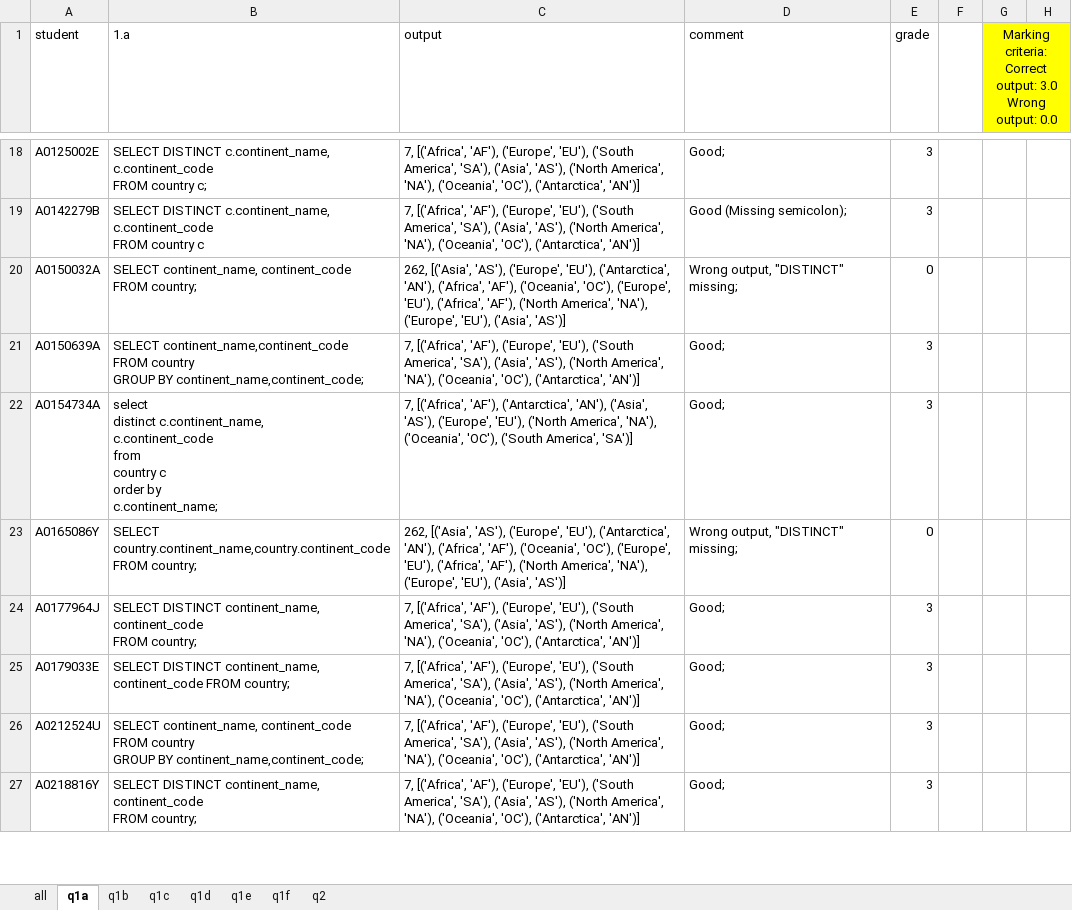
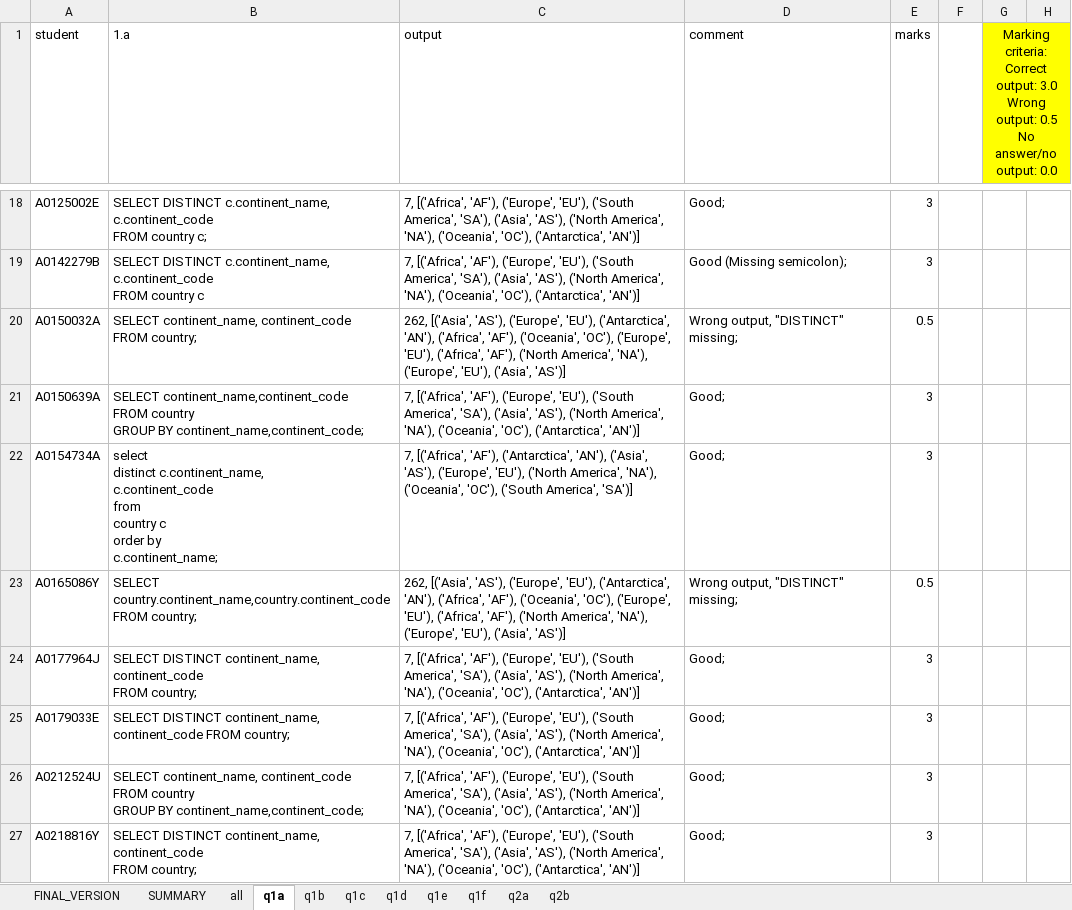
Before and after one commit to mark-h-meng/BT5110-tutorials, an Excel workbook: scripts/test1_all.xlsx, sheet q1a, drawn as a sheet; only a part is shown, gaps mark what is left out; values as stored, in another font and other column widths than the file's, no borders; ↵ is a line break in a cell; the diff covers the shown part only; the diff names each change by its address in the sheet, - before the commit and + after, or states it on an @@ line.

```diff
--- a/scripts/test1_all.xlsx (sheet q1a)
+++ b/scripts/test1_all.xlsx (sheet q1a)
-sheet tab: q2
+sheet tab: q2a
+sheet tab: FINAL_VERSION
+sheet tab: SUMMARY
+sheet tab: q2b
-E1: grade
+E1: marks
-G1: …Wrong output: 0.0
+G1: …Wrong output: 0.5 ↵ No answer/no output: 0.0
-E20 (marks): 0
+E20 (marks): 0.5
-E23 (marks): 0
+E23 (marks): 0.5
```
Also changed, not shown: 16 edited cells and cell formats elsewhere in this sheet, sheet q2a, sheet q1e, sheet q1b, sheet q1d, sheet q1f, sheet q1c, hidden cells, 4 other files.
